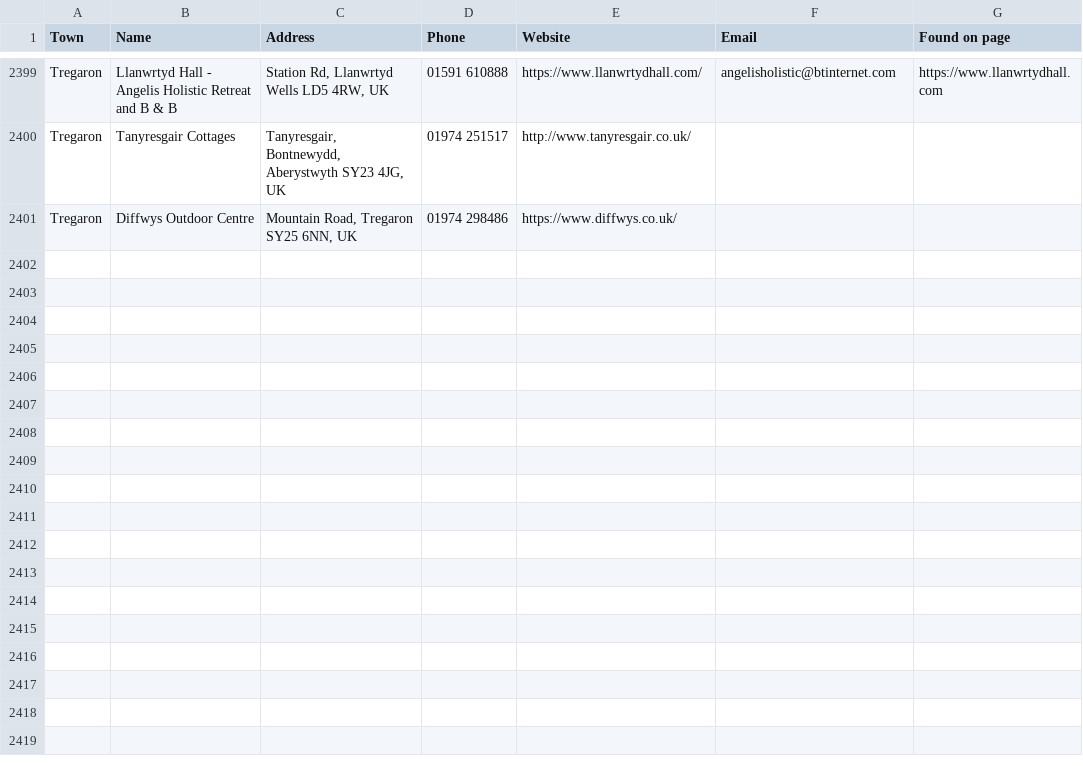
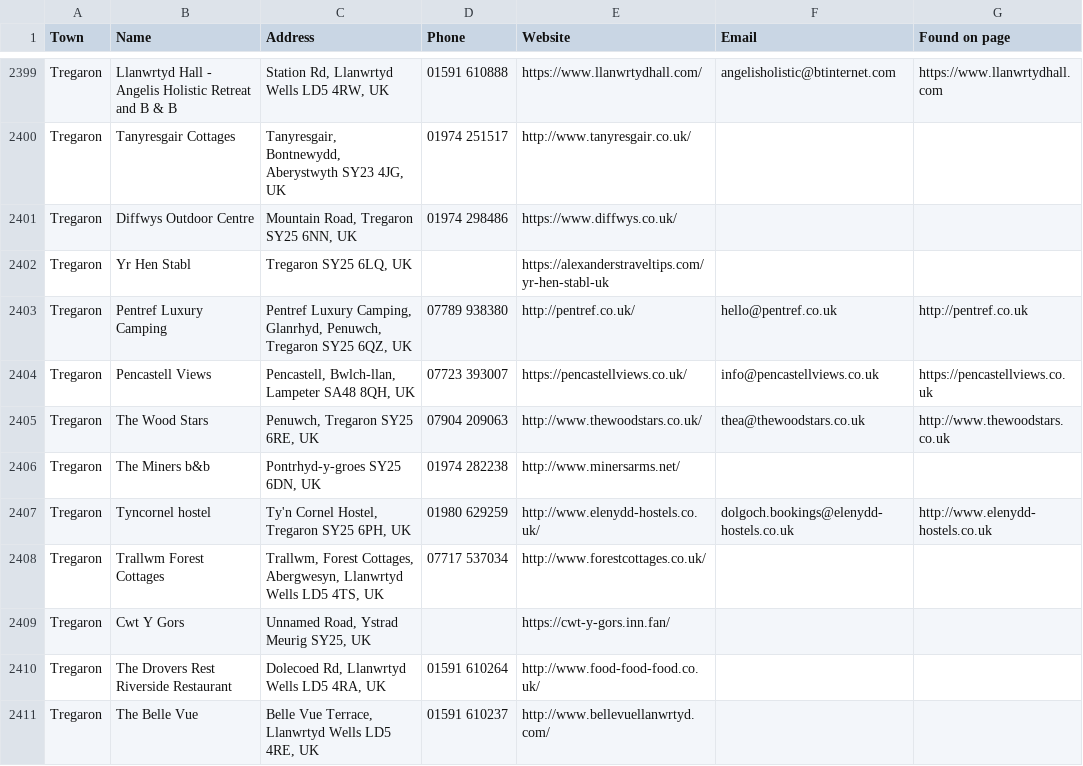
Before and after one commit to phoenixcleaningcompany/Phoenix-projects, a CSV file: scripts/wales-hotel-scraper/found_emails_full.csv, drawn as a sheet; only a part is shown, gaps mark what is left out.

```diff
--- a/scripts/wales-hotel-scraper/found_emails_full.csv
+++ b/scripts/wales-hotel-scraper/found_emails_full.csv
@@ -2401 +2401,11 @@ Tregaron,Tanyresgair Cottages,"Tanyresgair, Bontnewydd, Aberystwyth SY23 4JG, UK
 Tregaron,Diffwys Outdoor Centre,"Mountain Road, Tregaron SY25 6NN, UK",01974 298486,https://www.diffwys.co.uk/,,
+Tregaron,Yr Hen Stabl,"Tregaron SY25 6LQ, UK",,https://alexanderstraveltips.com/yr-hen-stabl-uk,,
+Tregaron,Pentref Luxury Camping,"Pentref Luxury Camping, Glanrhyd, Penuwch, Tregaron SY25 6QZ, UK",07789 938380,http://pentref.co.uk/,hello@pentref.co.uk,http://pentref.co.uk
+Tregaron,Pencastell Views,"Pencastell, Bwlch-llan, Lampeter SA48 8QH, UK",07723 393007,https://pencastellviews.co.uk/,info@pencastellviews.co.uk,https://pencastellviews.co.uk
+Tregaron,The Wood Stars,"Penuwch, Tregaron SY25 6RE, UK",07904 209063,http://www.thewoodstars.co.uk/,thea@thewoodstars.co.uk,http://www.thewoodstars.co.uk
+Tregaron,The Miners b&b,"Pontrhyd-y-groes SY25 6DN, UK",01974 282238,http://www.minersarms.net/,,
+Tregaron,Tyncornel hostel,"Ty'n Cornel Hostel, Tregaron SY25 6PH, UK",01980 629259,http://www.elenydd-hostels.co.uk/,dolgoch.bookings@elenydd-hostels.co.uk,http://www.elenydd-hostels.co.uk
+Tregaron,Trallwm Forest Cottages,"Trallwm, Forest Cottages, Abergwesyn, Llanwrtyd Wells LD5 4TS, UK",07717 537034,http://www.forestcottages.co.uk/,,
+Tregaron,Cwt Y Gors,"Unnamed Road, Ystrad Meurig SY25, UK",,https://cwt-y-gors.inn.fan/,,
+Tregaron,The Drovers Rest Riverside Restaurant,"Dolecoed Rd, Llanwrtyd Wells LD5 4RA, UK",01591 610264,http://www.food-food-food.co.uk/,,
+Tregaron,The Belle Vue,"Belle Vue Terrace, Llanwrtyd Wells LD5 4RE, UK",01591 610237,http://www.bellevuellanwrtyd.com/,,
```
